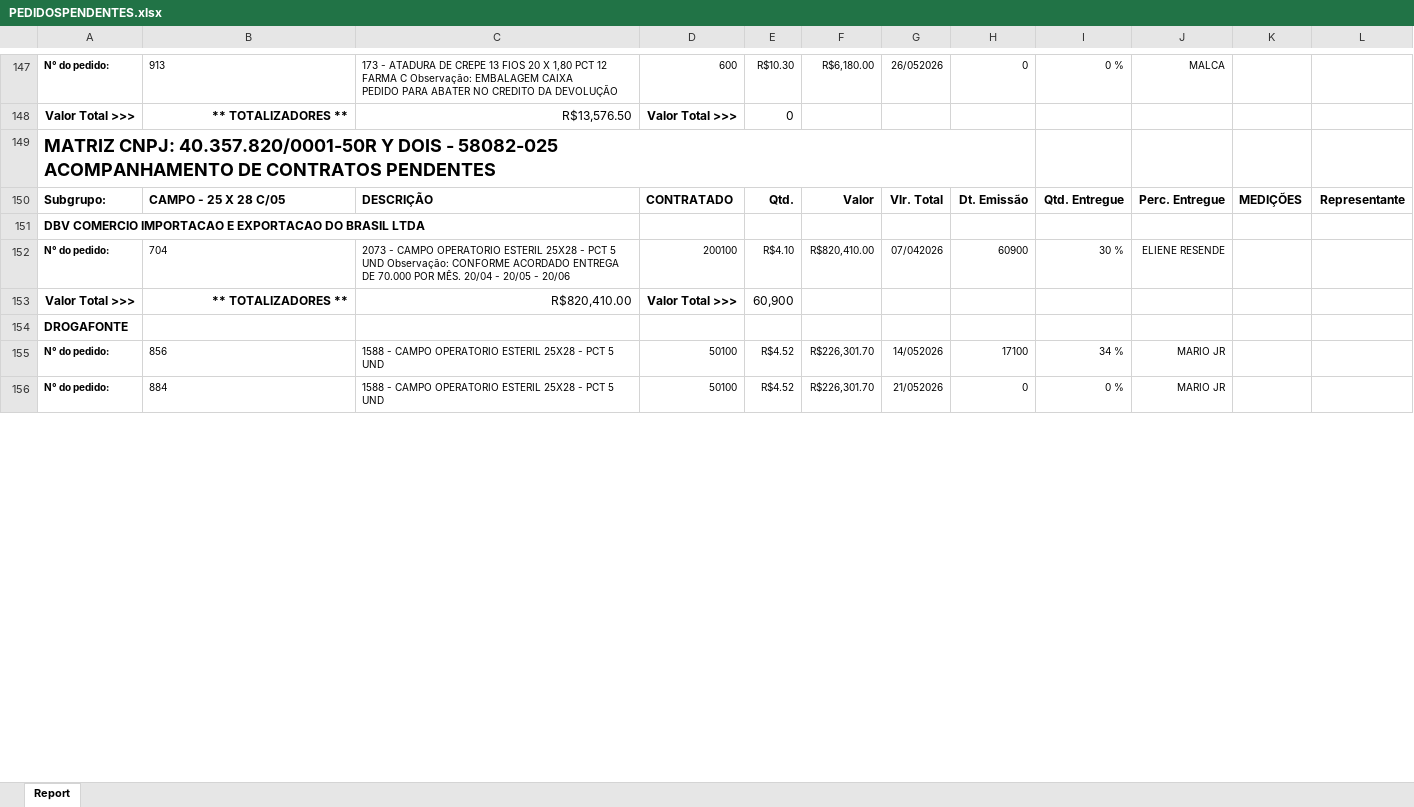
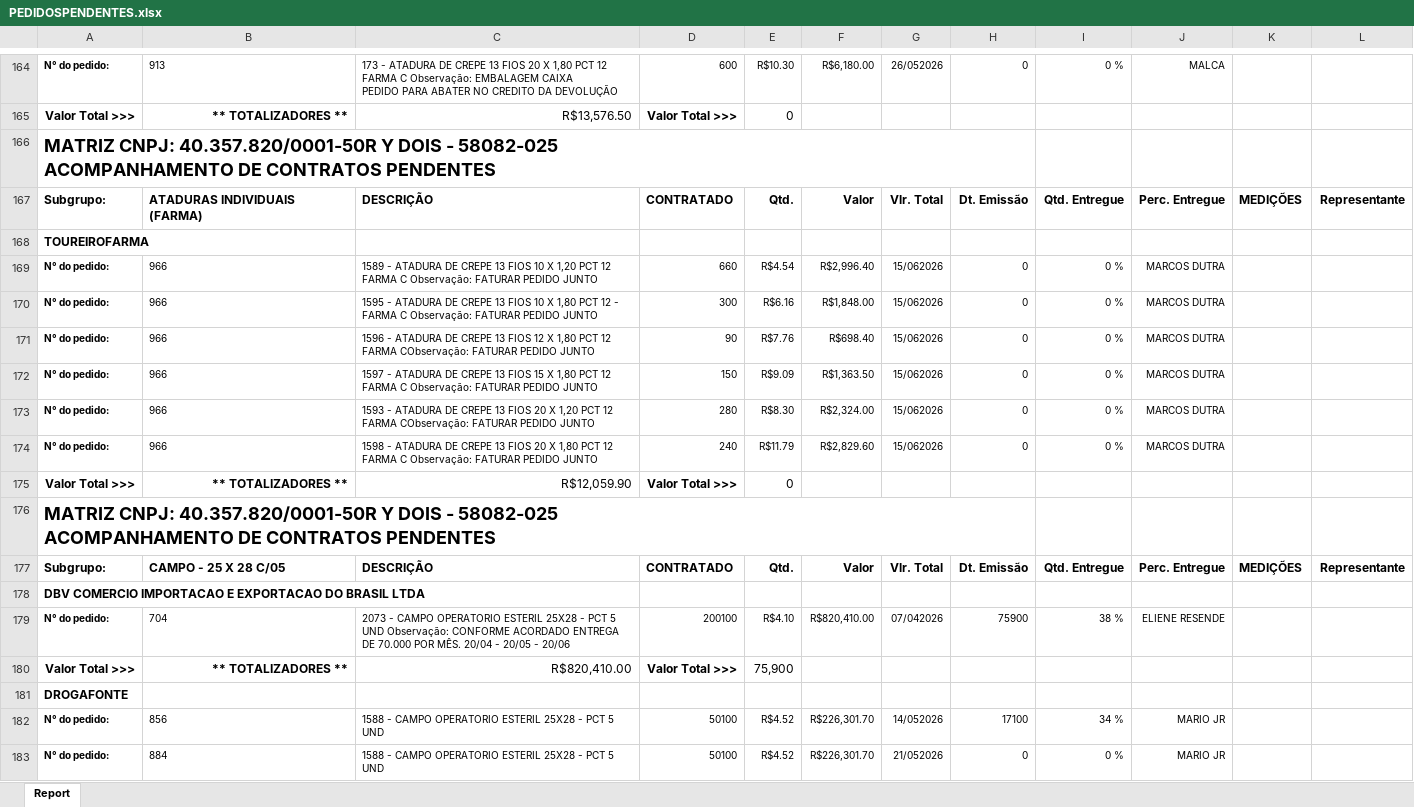
Before and after one commit to fabiosilvavendas-byte/CRM_Medtextil2.0, an Excel workbook: dados/PEDIDOSPENDENTES.xlsx, sheet Report, drawn as a sheet; only a part is shown, gaps mark what is left out; values as stored, in another font and other column widths than the file's, no borders; addresses are those after the commit; the diff covers the shown part only; the diff names each change by its address in the sheet, - before the commit and + after, or states it on an @@ line.

```diff
--- a/dados/PEDIDOSPENDENTES.xlsx (sheet Report)
+++ b/dados/PEDIDOSPENDENTES.xlsx (sheet Report)
+row 167: Subgrupo: | ATADURAS INDIVIDUAIS (FARMA) | DESCRIÇÃO | CONTRATADO | Qtd. | Valor | Vlr. Total | Dt. Emissão | Qtd. Entregue | Perc. Entregue | MEDIÇÕES | Representante
+row 168: TOUREIROFARMA
+row 169: N° do pedido: | 966 | 1589 - ATADURA DE CREPE 13 FIOS 10 X 1,20 PCT 12 FARMA C Observação: FATURAR PEDIDO JUNTO | 660 | R$4.54 | R$2,996.40 | 15/062026 | 0 | 0 % | MARCOS DUTRA
+row 170: N° do pedido: | 966 | 1595 - ATADURA DE CREPE 13 FIOS 10 X 1,80 PCT 12 - FARMA C Observação: FATURAR PEDIDO JUNTO | 300 | R$6.16 | R$1,848.00 | 15/062026 | 0 | 0 % | MARCOS DUTRA
+row 171: N° do pedido: | 966 | 1596 - ATADURA DE CREPE 13 FIOS 12 X 1,80 PCT 12 FARMA CObservação: FATURAR PEDIDO JUNTO | 90 | R$7.76 | R$698.40 | 15/062026 | 0 | 0 % | MARCOS DUTRA
+row 172: N° do pedido: | 966 | 1597 - ATADURA DE CREPE 13 FIOS 15 X 1,80 PCT 12 FARMA C Observação: FATURAR PEDIDO JUNTO | 150 | R$9.09 | R$1,363.50 | 15/062026 | 0 | 0 % | MARCOS DUTRA
+row 173: N° do pedido: | 966 | 1593 - ATADURA DE CREPE 13 FIOS 20 X 1,20 PCT 12 FARMA CObservação: FATURAR PEDIDO JUNTO | 280 | R$8.30 | R$2,324.00 | 15/062026 | 0 | 0 % | MARCOS DUTRA
+row 174: N° do pedido: | 966 | 1598 - ATADURA DE CREPE 13 FIOS 20 X 1,80 PCT 12 FARMA C Observação: FATURAR PEDIDO JUNTO | 240 | R$11.79 | R$2,829.60 | 15/062026 | 0 | 0 % | MARCOS DUTRA
+row 175: Valor Total >>> | ** TOTALIZADORES ** | R$12,059.90 | Valor Total >>> | 0
@@ row 246 moved to row 176: MATRIZ CNPJ: 40.357.820/0001-50R Y DOIS … @@
-H179: 60900
+H179: 75900
-I179: 30 %
+I179: 38 %
-E180: 60,900
+E180: 75,900
```
Also changed, not shown: 85 added rows, 36 removed rows, 12 moved rows, 80 edited cells and cell formats elsewhere in this sheet, dados/CONSULTA_VENDEDORES.xlsx, dados/XLS_Grid_LANCAMENTO A RECEBER.xlsx.
